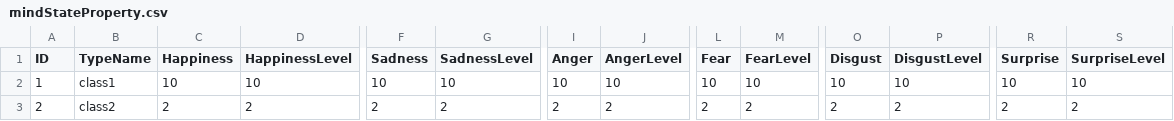
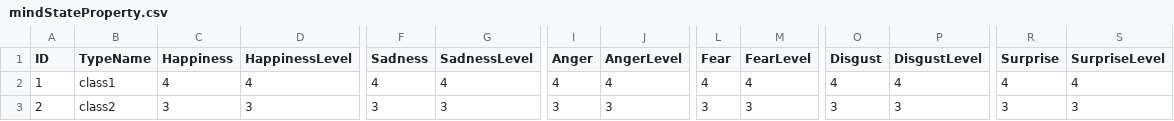
Before and after one commit to lwbiuchsjk/projectpp_demo_v02, a CSV file: assets/data/mindStateProperty.csv, drawn as a sheet; only a part is shown, gaps mark what is left out; the diff covers the shown part only; the diff names each change by its address in the sheet, - before the commit and + after, or states it on an @@ line.

Commit message:
修正 mindStateBattle 变化等级计算方式。

```diff
--- a/assets/data/mindStateProperty.csv
+++ b/assets/data/mindStateProperty.csv
-C2 (Happiness): 10
+C2 (Happiness): 4
-D2 (HappinessLevel): 10
+D2 (HappinessLevel): 4
-F2 (Sadness): 10
+F2 (Sadness): 4
-G2 (SadnessLevel): 10
+G2 (SadnessLevel): 4
-I2 (Anger): 10
+I2 (Anger): 4
-J2 (AngerLevel): 10
+J2 (AngerLevel): 4
-L2 (Fear): 10
+L2 (Fear): 4
-M2 (FearLevel): 10
+M2 (FearLevel): 4
-O2 (Disgust): 10
+O2 (Disgust): 4
-P2 (DisgustLevel): 10
+P2 (DisgustLevel): 4
-R2 (Surprise): 10
+R2 (Surprise): 4
-S2 (SurpriseLevel): 10
+S2 (SurpriseLevel): 4
-C3 (Happiness): 2
+C3 (Happiness): 3
-D3 (HappinessLevel): 2
+D3 (HappinessLevel): 3
-F3 (Sadness): 2
+F3 (Sadness): 3
-G3 (SadnessLevel): 2
+G3 (SadnessLevel): 3
-I3 (Anger): 2
+I3 (Anger): 3
-J3 (AngerLevel): 2
+J3 (AngerLevel): 3
-L3 (Fear): 2
+L3 (Fear): 3
-M3 (FearLevel): 2
+M3 (FearLevel): 3
-O3 (Disgust): 2
+O3 (Disgust): 3
-P3 (DisgustLevel): 2
+P3 (DisgustLevel): 3
-R3 (Surprise): 2
+R3 (Surprise): 3
-S3 (SurpriseLevel): 2
+S3 (SurpriseLevel): 3
```
Also changed, not shown: 168 edited cells elsewhere in this file, 2 other files.
